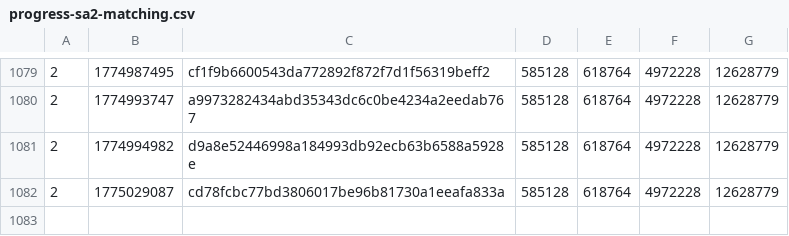
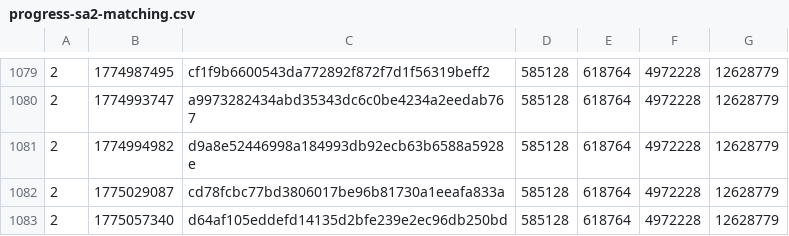
Before and after one commit to SAT-R/sa2, a CSV file: reports/progress-sa2-matching.csv, drawn as a sheet; only a part is shown, gaps mark what is left out; the diff names each change by its address in the sheet, - before the commit and + after, or states it on an @@ line.

```diff
--- a/reports/progress-sa2-matching.csv
+++ b/reports/progress-sa2-matching.csv
+row 1083: 2 | 1775057340 | d64af105eddefd14135d2bfe239e2ec96db250bd | 585128 | 618764 | 4972228 | 12628779
```
Also changed, not shown: reports/progress-collect_rings-matching.csv, reports/progress-collect_rings-nonmatching.csv, 10 other files.
